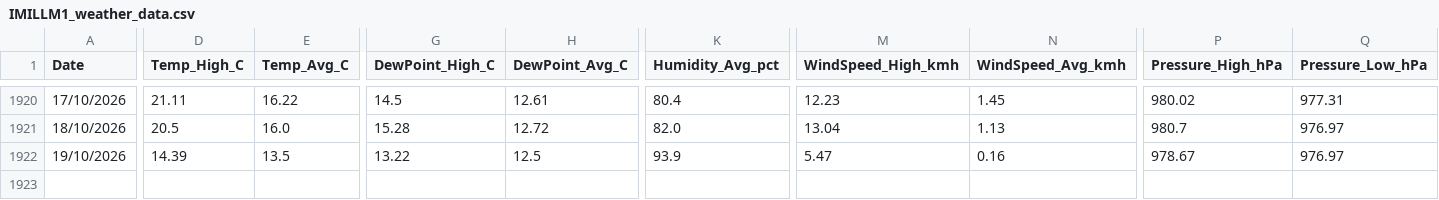
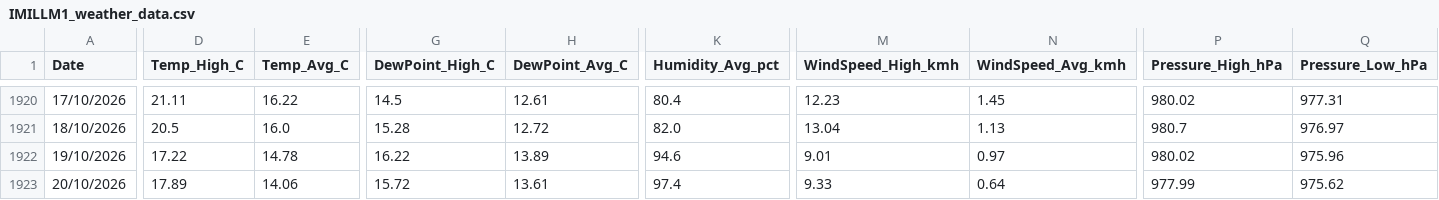
Before and after one commit to freo1995/weather-dashboard, a CSV file: IMILLM1_weather_data.csv, drawn as a sheet; only a part is shown, gaps mark what is left out; rows hold the shown columns only; the diff covers the shown part only; the diff names each change by its address in the sheet, - before the commit and + after, or states it on an @@ line.

Commit message:
Update weather data 2026-10-20

```diff
--- a/IMILLM1_weather_data.csv
+++ b/IMILLM1_weather_data.csv
-D1922 (Temp_High_C): 14.39
+D1922 (Temp_High_C): 17.22
-E1922 (Temp_Avg_C): 13.5
+E1922 (Temp_Avg_C): 14.78
-G1922 (DewPoint_High_C): 13.22
+G1922 (DewPoint_High_C): 16.22
-H1922 (DewPoint_Avg_C): 12.5
+H1922 (DewPoint_Avg_C): 13.89
-K1922 (Humidity_Avg_pct): 93.9
+K1922 (Humidity_Avg_pct): 94.6
-M1922 (WindSpeed_High_kmh): 5.47
+M1922 (WindSpeed_High_kmh): 9.01
-N1922 (WindSpeed_Avg_kmh): 0.16
+N1922 (WindSpeed_Avg_kmh): 0.97
-P1922 (Pressure_High_hPa): 978.67
+P1922 (Pressure_High_hPa): 980.02
-Q1922 (Pressure_Low_hPa): 976.97
+Q1922 (Pressure_Low_hPa): 975.96
+row 1923: 20/10/2026 | 17.89 | 14.06 | 15.72 | 13.61 | 97.4 | 9.33 | 0.64 | 977.99 | 975.62
```
Also changed, not shown: 1 edited cell elsewhere in this file, 1 other file.
